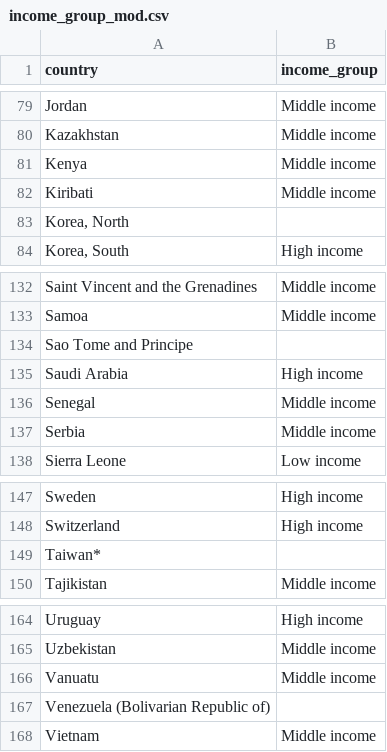
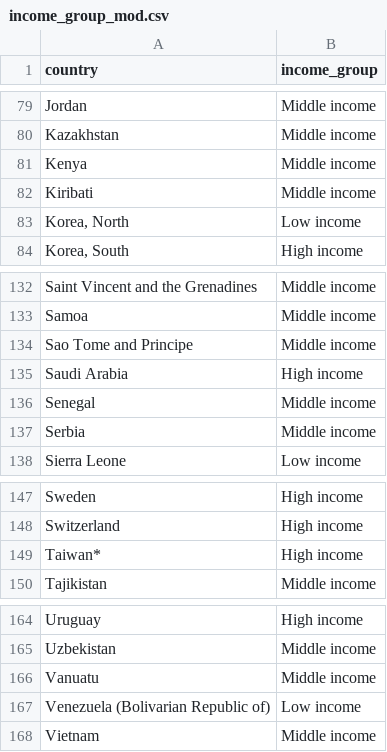
Before and after one commit to ZCTan762/dietary-patterns-and-covid, a CSV file: Code and data/income_group_mod.csv, drawn as a sheet; only a part is shown, gaps mark what is left out.

Commit message:
Added missing data for income groups.

```diff
--- a/Code and data/income_group_mod.csv
+++ b/Code and data/income_group_mod.csv
@@ -82,3 +82,3 @@ Kenya,Middle income
 Kiribati,Middle income
-"Korea, North",
+"Korea, North",Low income
 "Korea, South",High income
@@ -133,3 +133,3 @@ Saint Vincent and the Grenadines,Middle income
 Samoa,Middle income
-Sao Tome and Principe,
+Sao Tome and Principe,Middle income
 Saudi Arabia,High income
@@ -148,3 +148,3 @@ Sweden,High income
 Switzerland,High income
-Taiwan*,
+Taiwan*,High income
 Tajikistan,Middle income
@@ -166,3 +166,3 @@ Uzbekistan,Middle income
 Vanuatu,Middle income
-Venezuela (Bolivarian Republic of),
+Venezuela (Bolivarian Republic of),Low income
 Vietnam,Middle income
```
